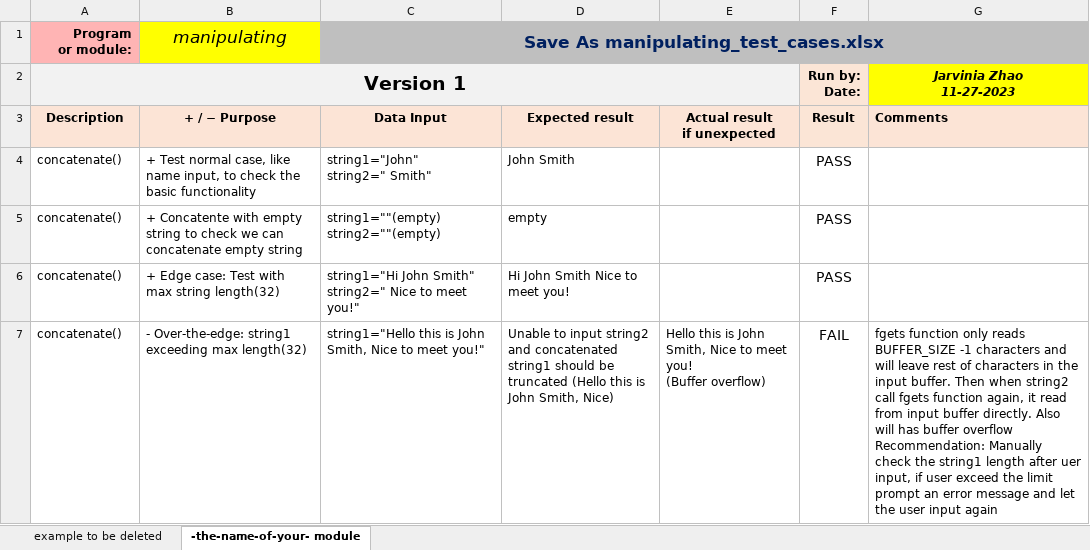
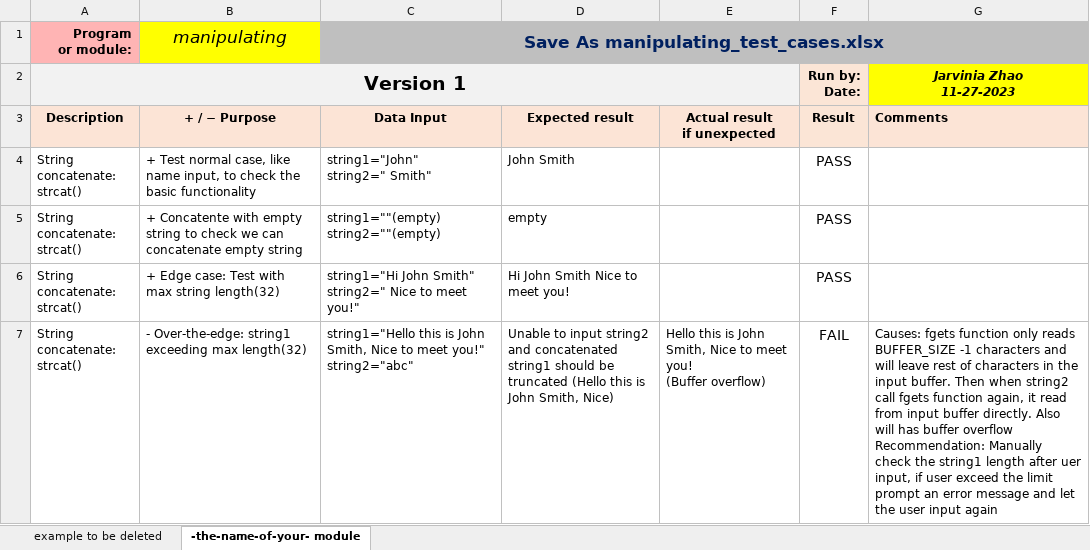
Before and after one commit to xiaohanfu123/CPR101-Final-Project, an Excel workbook: manipulating-test-cases.xlsx, sheet -the-name-of-your- module, drawn as a sheet; only a part is shown; values as stored, in another font and other column widths than the file's, no borders; conditional formats not drawn; ↵ is a line break in a cell; the diff covers the shown part only; the diff names each change by its address in the sheet, - before the commit and + after, or states it on an @@ line.

Commit message:
Version 1&2: Correct typos and revise the wording

```diff
--- a/manipulating-test-cases.xlsx (sheet -the-name-of-your- module)
+++ b/manipulating-test-cases.xlsx (sheet -the-name-of-your- module)
-A4:A7: concatenate()
+A4:A7: String concatenate: ↵ strcat()
-C7: …meet you!"
+C7: …meet you!" ↵ string2="abc"
-G7: fgets function…
+G7: Causes: fgets function…
```
Also changed, not shown: 17 edited cells elsewhere in this sheet.
